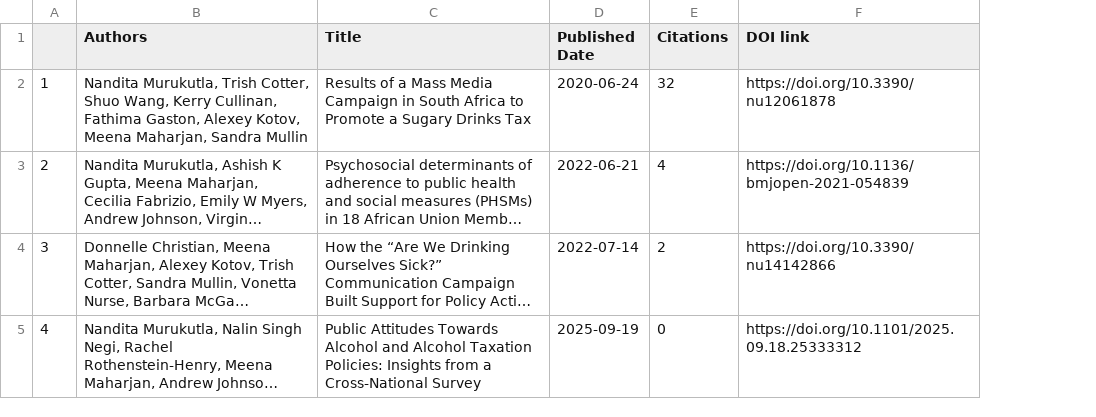
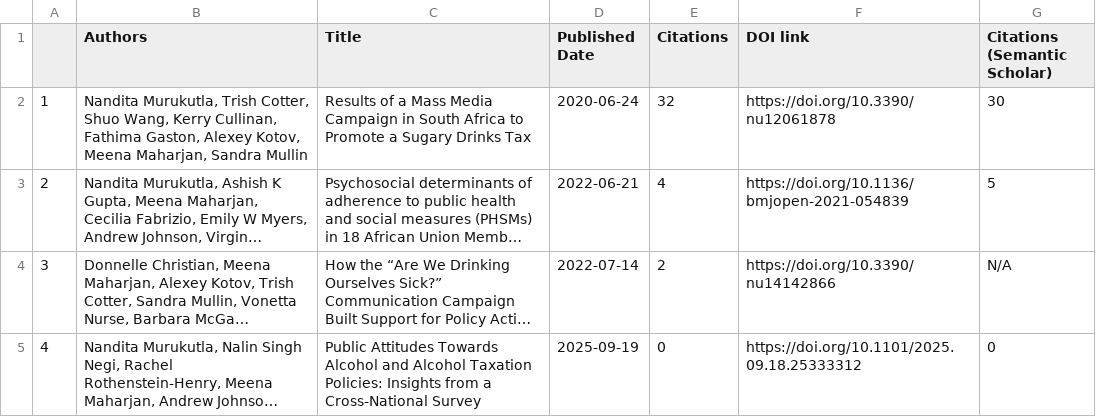
Before and after one commit to MM33NA/citation-tracker, a CSV file: output/publications.csv, drawn as a sheet; long unchanged cells end in …; the diff names each change by its address in the sheet, - before the commit and + after, or states it on an @@ line.

Commit message:
updating citation_tracker.py and index.html

```diff
--- a/output/publications.csv
+++ b/output/publications.csv
+column G (Citations (Semantic Scholar)), rows 2-5: 30 | 5 | N/A | 0
```
Also changed, not shown: 3 other files.
